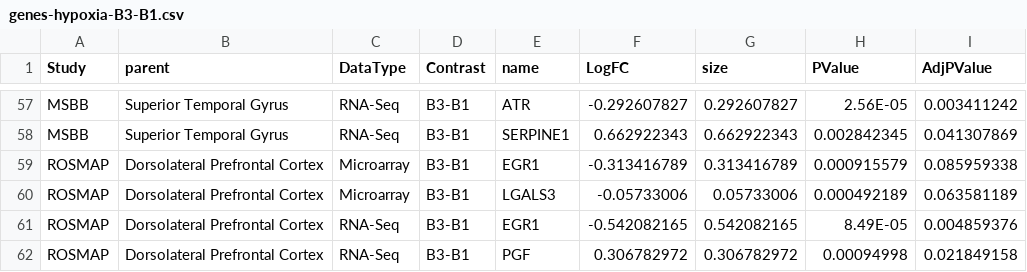
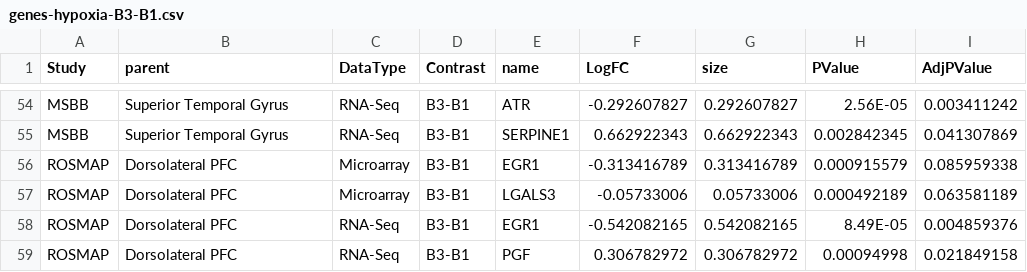
Before and after one commit to mindinformatics/datalens, a CSV file: sites/all/themes/scf_theme/BubbleChart/genes-hypoxia-B3-B1.csv, drawn as a sheet; only a part is shown, gaps mark what is left out; the diff covers the shown part only.

```diff
--- a/sites/all/themes/scf_theme/BubbleChart/genes-hypoxia-B3-B1.csv
+++ b/sites/all/themes/scf_theme/BubbleChart/genes-hypoxia-B3-B1.csv
@@ -58,5 +55,5 @@ MSBB,Superior Temporal Gyrus,RNA-Seq,B3-B1,ATR,-0.292607827,0.292607827,2.56E-05
 MSBB,Superior Temporal Gyrus,RNA-Seq,B3-B1,SERPINE1,0.662922343,0.662922343,0.002842345,0.041307869
-ROSMAP,Dorsolateral Prefrontal Cortex,Microarray,B3-B1,EGR1,-0.313416789,0.313416789,0.000915579,0.085959338
-ROSMAP,Dorsolateral Prefrontal Cortex,Microarray,B3-B1,LGALS3,-0.05733006,0.05733006,0.000492189,0.063581189
-ROSMAP,Dorsolateral Prefrontal Cortex,RNA-Seq,B3-B1,EGR1,-0.542082165,0.542082165,8.49E-05,0.004859376
-ROSMAP,Dorsolateral Prefrontal Cortex,RNA-Seq,B3-B1,PGF,0.306782972,0.306782972,0.00094998,0.021849158
+ROSMAP,Dorsolateral PFC,Microarray,B3-B1,EGR1,-0.313416789,0.313416789,0.000915579,0.085959338
+ROSMAP,Dorsolateral PFC,Microarray,B3-B1,LGALS3,-0.05733006,0.05733006,0.000492189,0.063581189
+ROSMAP,Dorsolateral PFC,RNA-Seq,B3-B1,EGR1,-0.542082165,0.542082165,8.49E-05,0.004859376
+ROSMAP,Dorsolateral PFC,RNA-Seq,B3-B1,PGF,0.306782972,0.306782972,0.00094998,0.021849158
```
Also changed, not shown: 1 added row, 4 removed rows and 8 edited cells elsewhere in this file.
